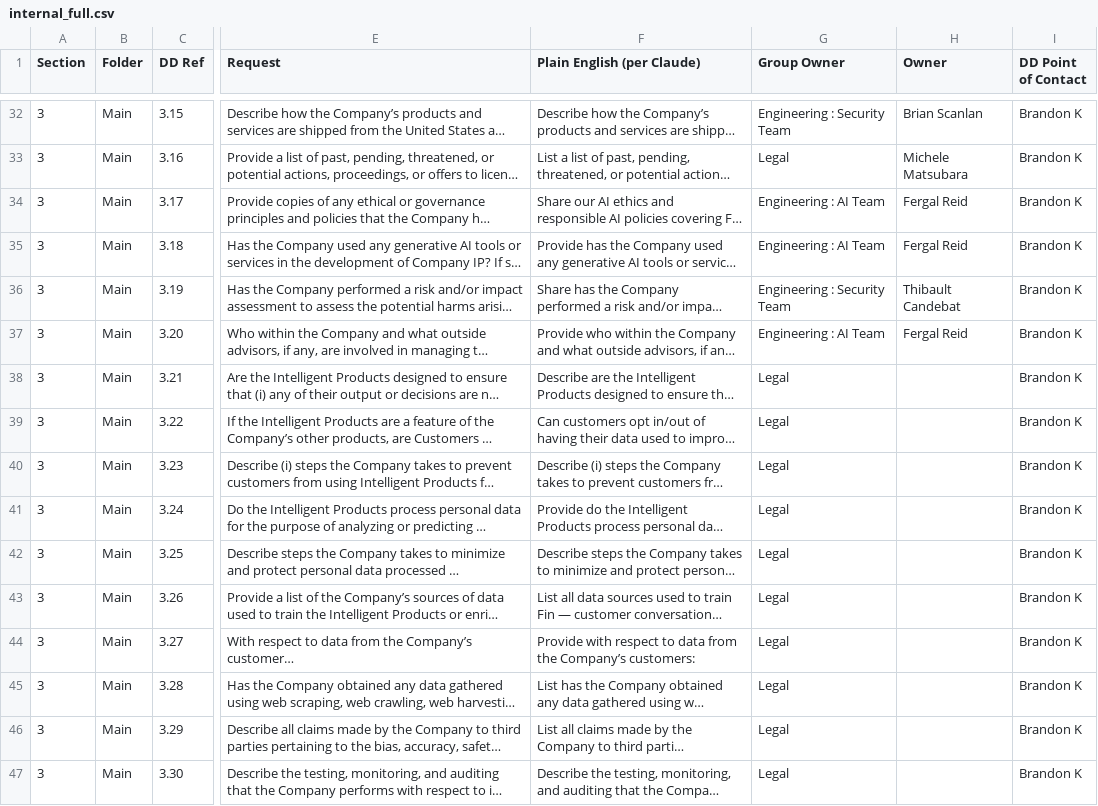
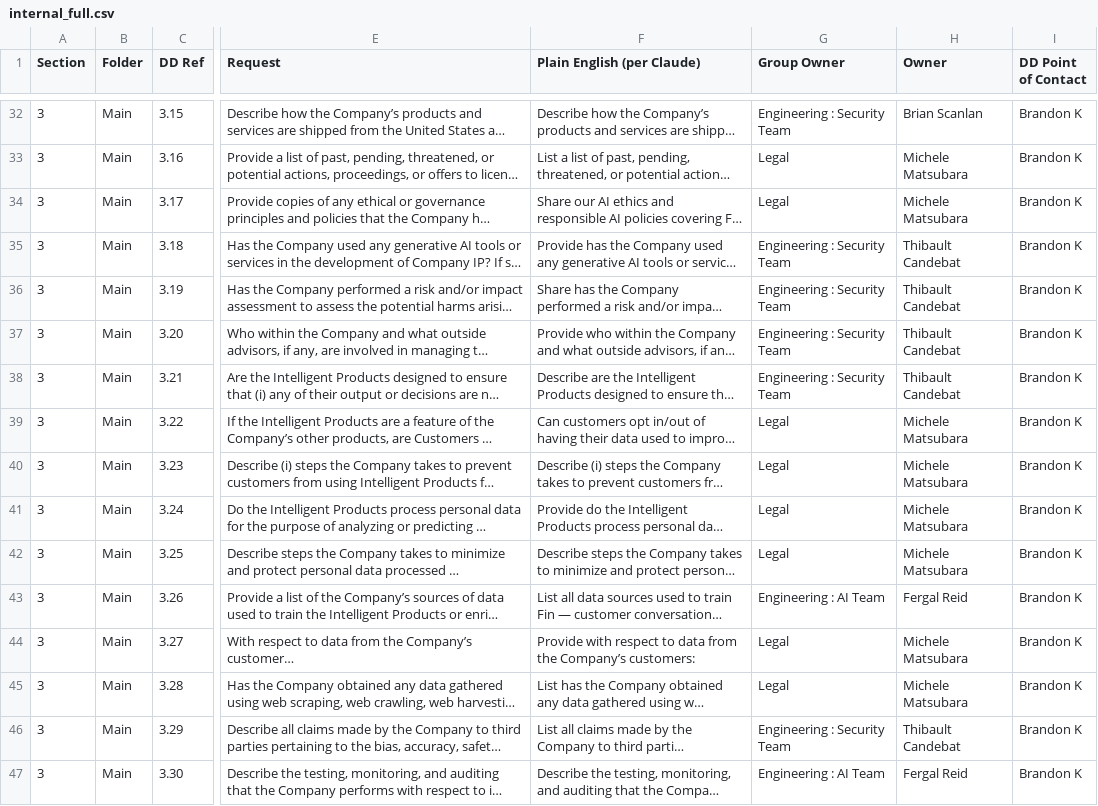
Before and after one commit to tbettles-code/integra-dd-data, a CSV file: data/internal_full.csv, drawn as a sheet; only a part is shown, gaps mark what is left out; long unchanged cells end in …; the diff covers the shown part only; the diff names each change by its address in the sheet, - before the commit and + after, or states it on an @@ line.

Commit message:
Update DD external view — 2026-05-01T22:33:01.378Z

```diff
--- a/data/internal_full.csv
+++ b/data/internal_full.csv
-G34 (Group Owner): Engineering : AI Team
+G34 (Group Owner): Legal
-H34 (Owner): Fergal Reid
+H34 (Owner): Michele Matsubara
-G35 (Group Owner): Engineering : AI Team
+G35 (Group Owner): Engineering : Security Team
-H35 (Owner): Fergal Reid
+H35 (Owner): Thibault Candebat
-G37 (Group Owner): Engineering : AI Team
+G37 (Group Owner): Engineering : Security Team
-H37 (Owner): Fergal Reid
+H37 (Owner): Thibault Candebat
-G38 (Group Owner): Legal
+G38 (Group Owner): Engineering : Security Team
-H38 (Owner): (empty)
+H38 (Owner): Thibault Candebat
-H39:H42 (Owner): (empty)
+H39:H42 (Owner): Michele Matsubara
-G43 (Group Owner): Legal
+G43 (Group Owner): Engineering : AI Team
-H43 (Owner): (empty)
+H43 (Owner): Fergal Reid
-H44:H45 (Owner): (empty)
+H44:H45 (Owner): Michele Matsubara
-G46 (Group Owner): Legal
+G46 (Group Owner): Engineering : Security Team
-H46 (Owner): (empty)
+H46 (Owner): Thibault Candebat
-G47 (Group Owner): Legal
+G47 (Group Owner): Engineering : AI Team
-H47 (Owner): (empty)
+H47 (Owner): Fergal Reid
```
Also changed, not shown: 27 edited cells elsewhere in this file.
